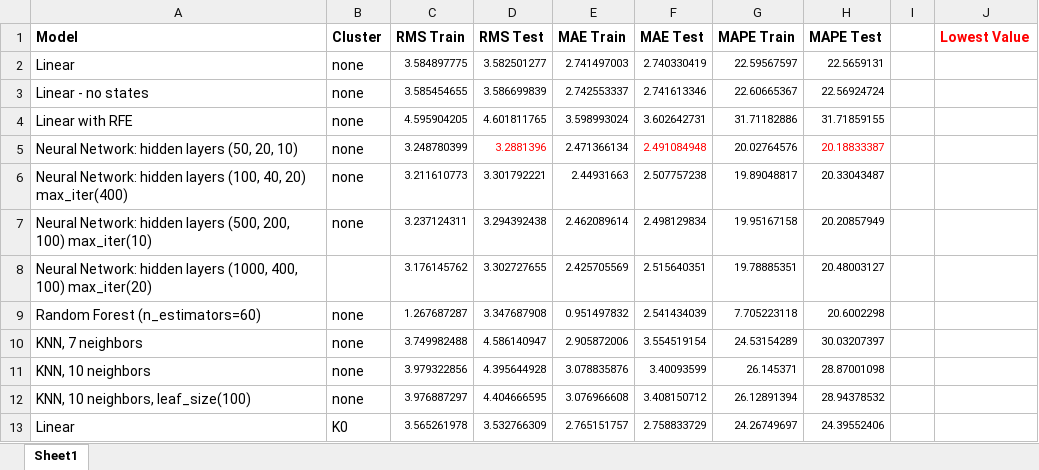
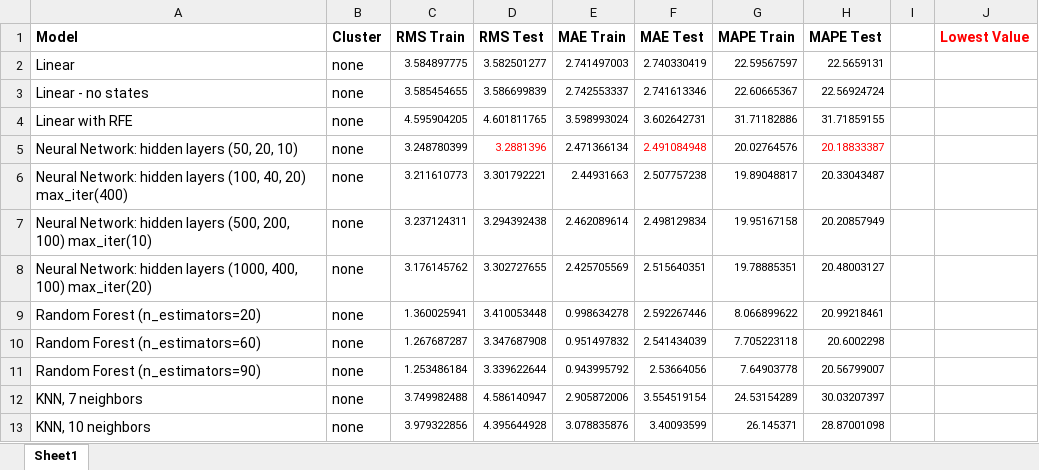
Before and after one commit to erstrong/INFO-7390-ADS-Fall-17-TeamNo., an Excel workbook: Assignment 2/Part 2/Prediction Results.xlsx, sheet Sheet1, drawn as a sheet; only a part is shown; the shorter side is filled out with more unchanged rows; values as stored, in another font and other column widths than the file's, no borders; the diff names each change by its address in the sheet, - before the commit and + after, or states it on an @@ line.

```diff
--- a/Assignment 2/Part 2/Prediction Results.xlsx (sheet Sheet1)
+++ b/Assignment 2/Part 2/Prediction Results.xlsx (sheet Sheet1)
-B8 (Cluster): (empty)
+B8 (Cluster): none
+row 9: Random Forest (n_estimators=20) | none | 1.360025941 | 3.410053448 | 0.998634278 | 2.592267446 | 8.066899622 | 20.99218461
+row 11: Random Forest (n_estimators=90) | none | 1.253486184 | 3.339622644 | 0.943995792 | 2.53664056 | 7.64903778 | 20.56799007
```
Also changed, not shown: 3 other files.
